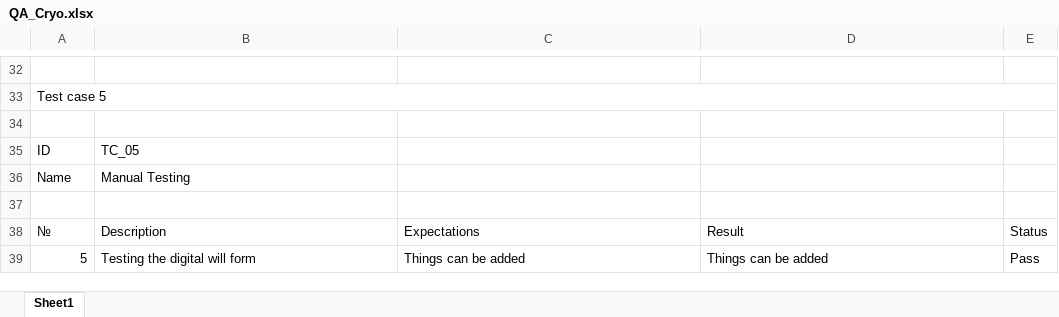
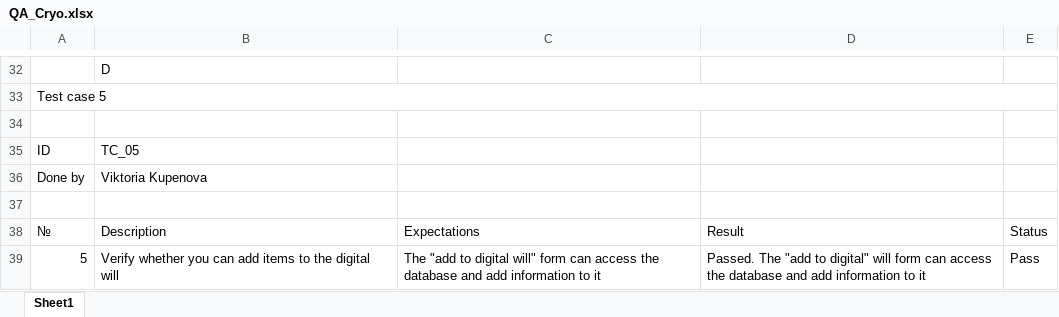
Before and after one commit to ATTaneva21/Cryo, an Excel workbook: documentation/QA_Cryo.xlsx, sheet Sheet1, drawn as a sheet; only a part is shown, gaps mark what is left out; values as stored, in another font and other column widths than the file's, no cell formats; conditional formats not drawn; removed rows and columns are numbered as before the commit, all else as after; the diff covers the shown part only; the diff names each change by its address in the sheet, - before the commit and + after, or states it on an @@ line.

```diff
--- a/documentation/QA_Cryo.xlsx (sheet Sheet1)
+++ b/documentation/QA_Cryo.xlsx (sheet Sheet1)
-B32: (empty)
+B32: D
-row 36: Name | Manual Testing
+row 36: Done by | Viktoria Kupenova
-B39: Testing the digital will form
+B39: Verify whether you can add items to the digital will
-C39: Things can be added
+C39: The "add to digital will" form can access the database and add information to it
-D39: Things can be added
+D39: Passed. The "add to digital" will form can access the database and add information to it
```
Also changed, not shown: 4 added rows, 4 removed rows and 12 edited cells elsewhere in this sheet, cell formats.
